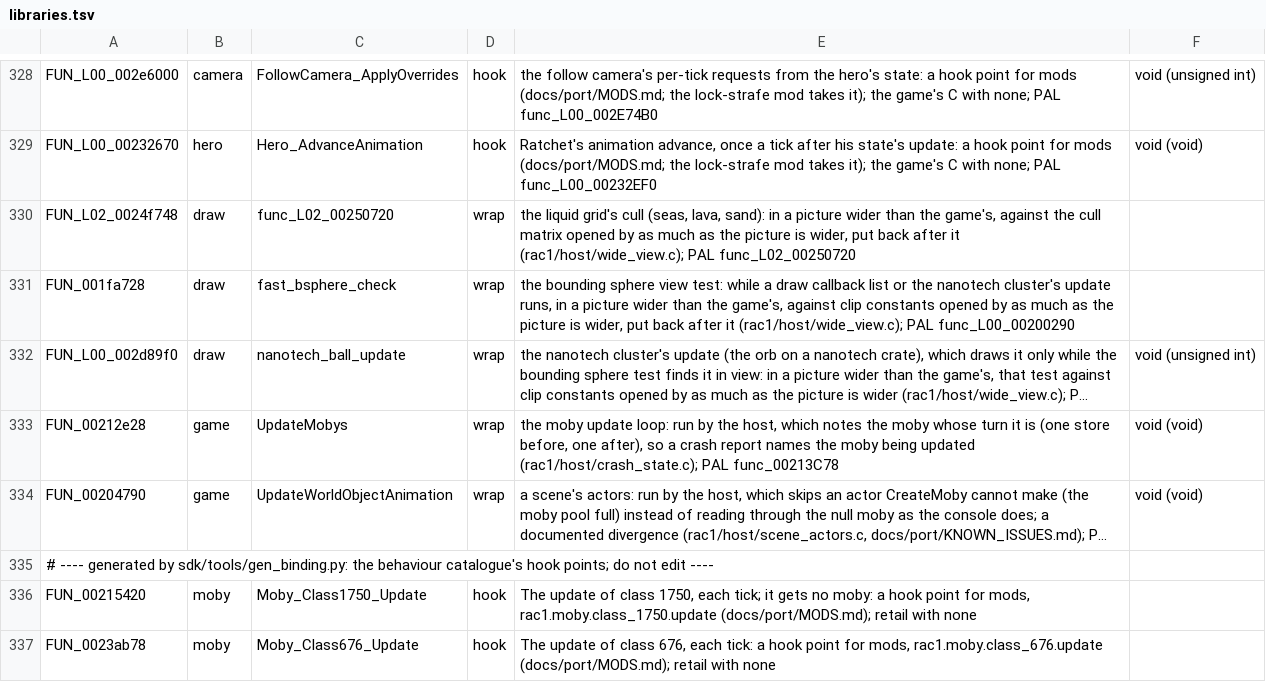
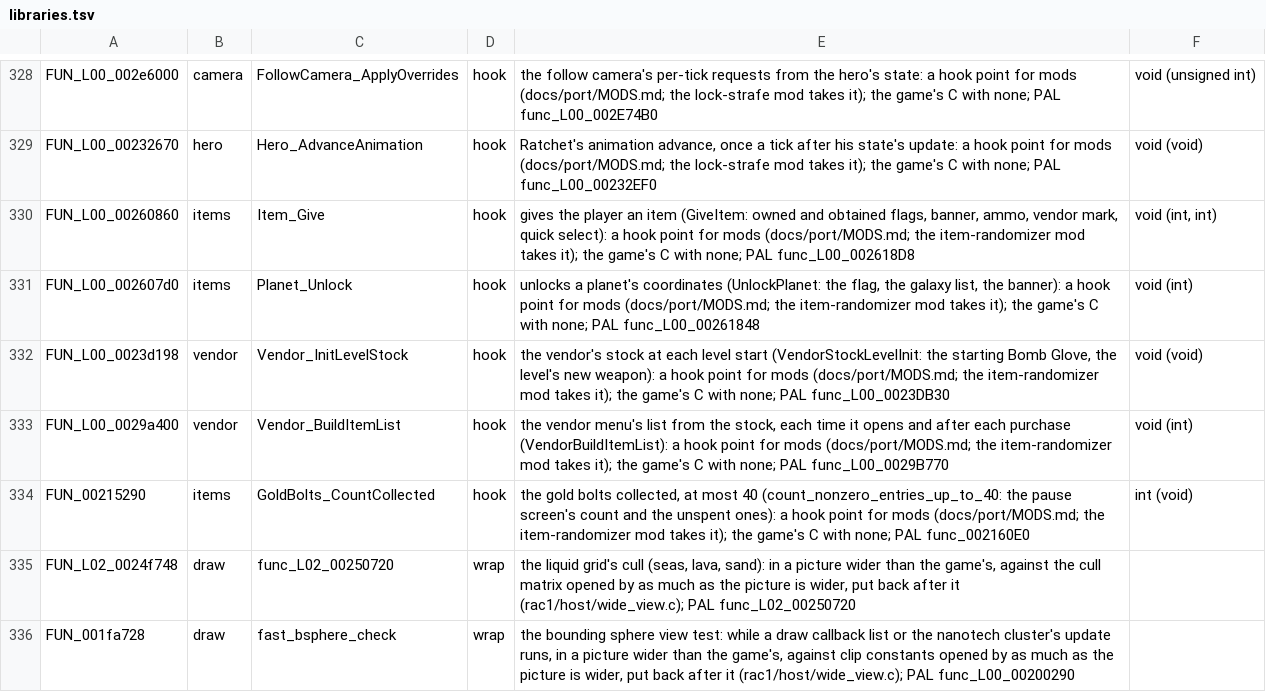
Before and after one commit to BIGGZ22/OpenRAC-NX, a TSV file: port/game/rac1-ntsc/libraries.tsv, drawn as a sheet; only a part is shown, gaps mark what is left out; the shorter side is filled out with more unchanged rows; long unchanged cells end in …; the diff names each change by its address in the sheet, - before the commit and + after, or states it on an @@ line.

Commit message:
feat(port): rac1 hook points for giving items, planets, the vendor and gold bolts
Item_Give (GiveItem, rac1.item.give), Planet_Unlock (UnlockPlanet,
rac1.planet.unlock), Vendor_InitLevelStock (rac1.vendor.init_level_stock),
Vendor_BuildItemList (rac1.vendor.build_item_list) and
GoldBolts_CountCollected (rac1.gold_bolt.count_collected), on both discs: a
hook row in each libraries.tsv, the binding's table, rac1.h, and the files
gen_binding.py and gen_reference.py write from them (the ids' lock, the
launcher's names to ids, the reference). The item randomizer in
OpenRAC/rac1-mods takes them, with the catalogue's updates of the infobot,
the Pilot's Helmet, Helga, Big Al, Bob and Edwina.

```diff
--- a/port/game/rac1-ntsc/libraries.tsv
+++ b/port/game/rac1-ntsc/libraries.tsv
+row 330: FUN_L00_00260860 | items | Item_Give | hook | gives the player an item (GiveItem: owned and obtained flags, banner, ammo, vendor mark, quick select): a hook point for mods (docs/port/MODS.md; the item-randomizer mod takes it); the game's C with none; PAL func_L00_002618D8 | void (int, int)
+row 331: FUN_L00_002607d0 | items | Planet_Unlock | hook | unlocks a planet's coordinates (UnlockPlanet: the flag, the galaxy list, the banner): a hook point for mods (docs/port/MODS.md; the item-randomizer mod takes it); the game's C with none; PAL func_L00_00261848 | void (int)
+row 332: FUN_L00_0023d198 | vendor | Vendor_InitLevelStock | hook | the vendor's stock at each level start (VendorStockLevelInit: the starting Bomb Glove, the level's new weapon): a hook point for mods (docs/port/MODS.md; the item-randomizer mod takes it); the game's C with none; PAL func_L00_0023DB30 | void (void)
+row 333: FUN_L00_0029a400 | vendor | Vendor_BuildItemList | hook | the vendor menu's list from the stock, each time it opens and after each purchase (VendorBuildItemList): a hook point for mods (docs/port/MODS.md; the item-randomizer mod takes it); the game's C with none; PAL func_L00_0029B770 | void (int)
+row 334: FUN_00215290 | items | GoldBolts_CountCollected | hook | the gold bolts collected, at most 40 (count_nonzero_entries_up_to_40: the pause screen's count and the unspent ones): a hook point for mods (docs/port/MODS.md; the item-randomizer mod takes it); the game's C with none; PAL func_002160E0 | int (void)
```
Also changed, not shown: port/game/rac1-pal/libraries.tsv, 9 other files.
